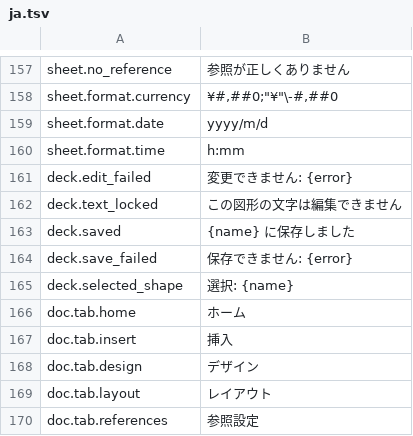
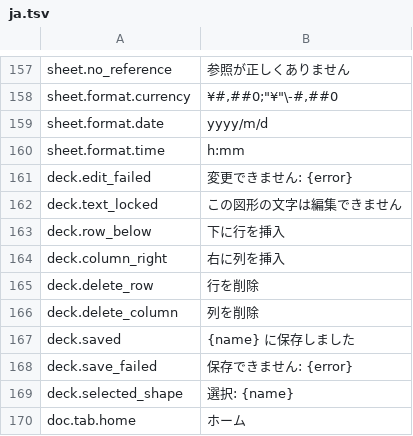
Before and after one commit to jade-rs/jade-office, a TSV file: crates/jade-gpui-app/i18n/ja.tsv, drawn as a sheet; only a part is shown, gaps mark what is left out; the shorter side is filled out with more unchanged rows.

```diff
--- a/crates/jade-gpui-app/i18n/ja.tsv
+++ b/crates/jade-gpui-app/i18n/ja.tsv
@@ -162,2 +162,6 @@ deck.edit_failed	変更できません: {error}
 deck.text_locked	この図形の文字は編集できません
+deck.row_below	下に行を挿入
+deck.column_right	右に列を挿入
+deck.delete_row	行を削除
+deck.delete_column	列を削除
 deck.saved	{name} に保存しました
```
Also changed, not shown: crates/jade-gpui-app/i18n/en.tsv, 5 other files.
